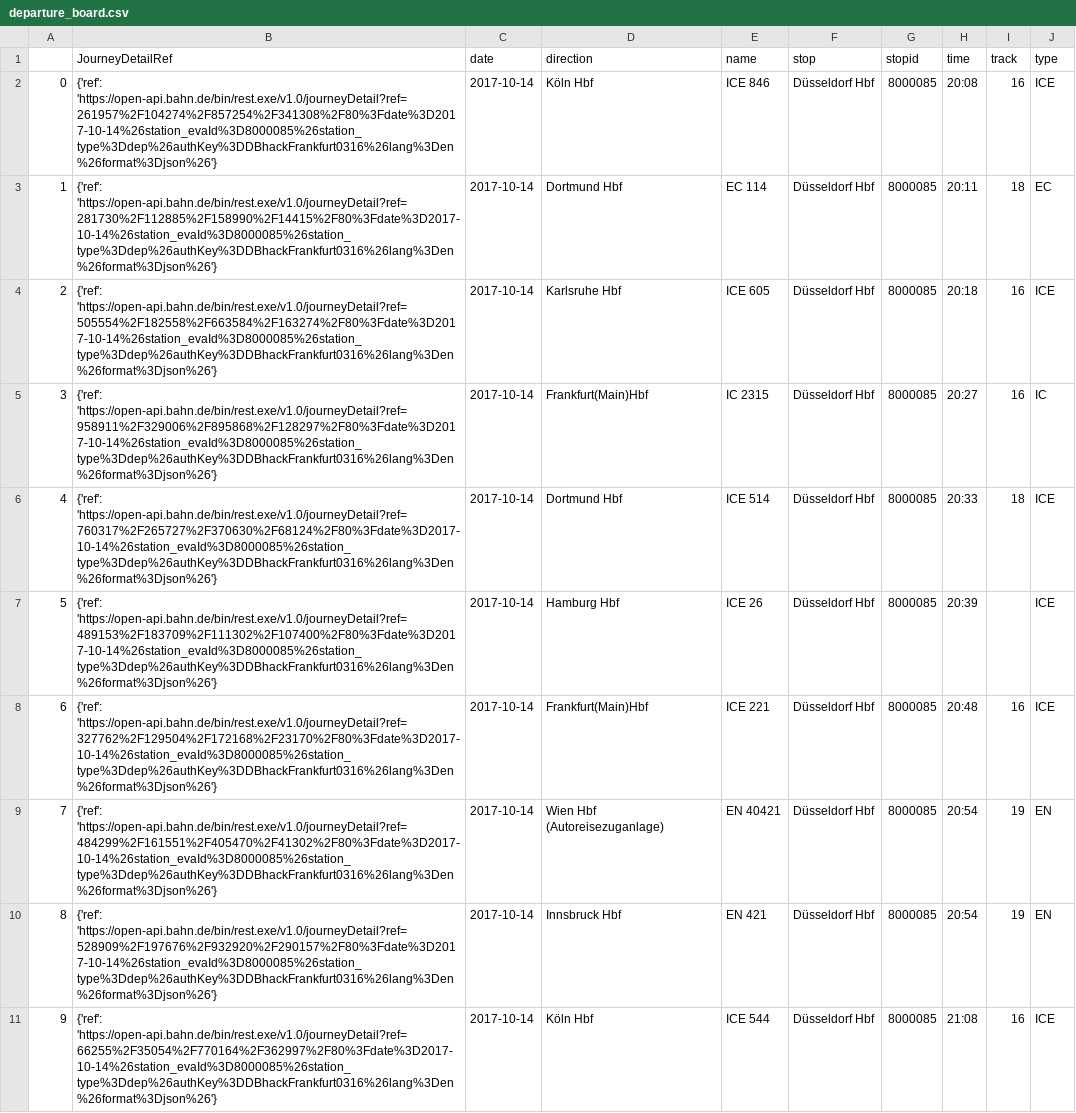
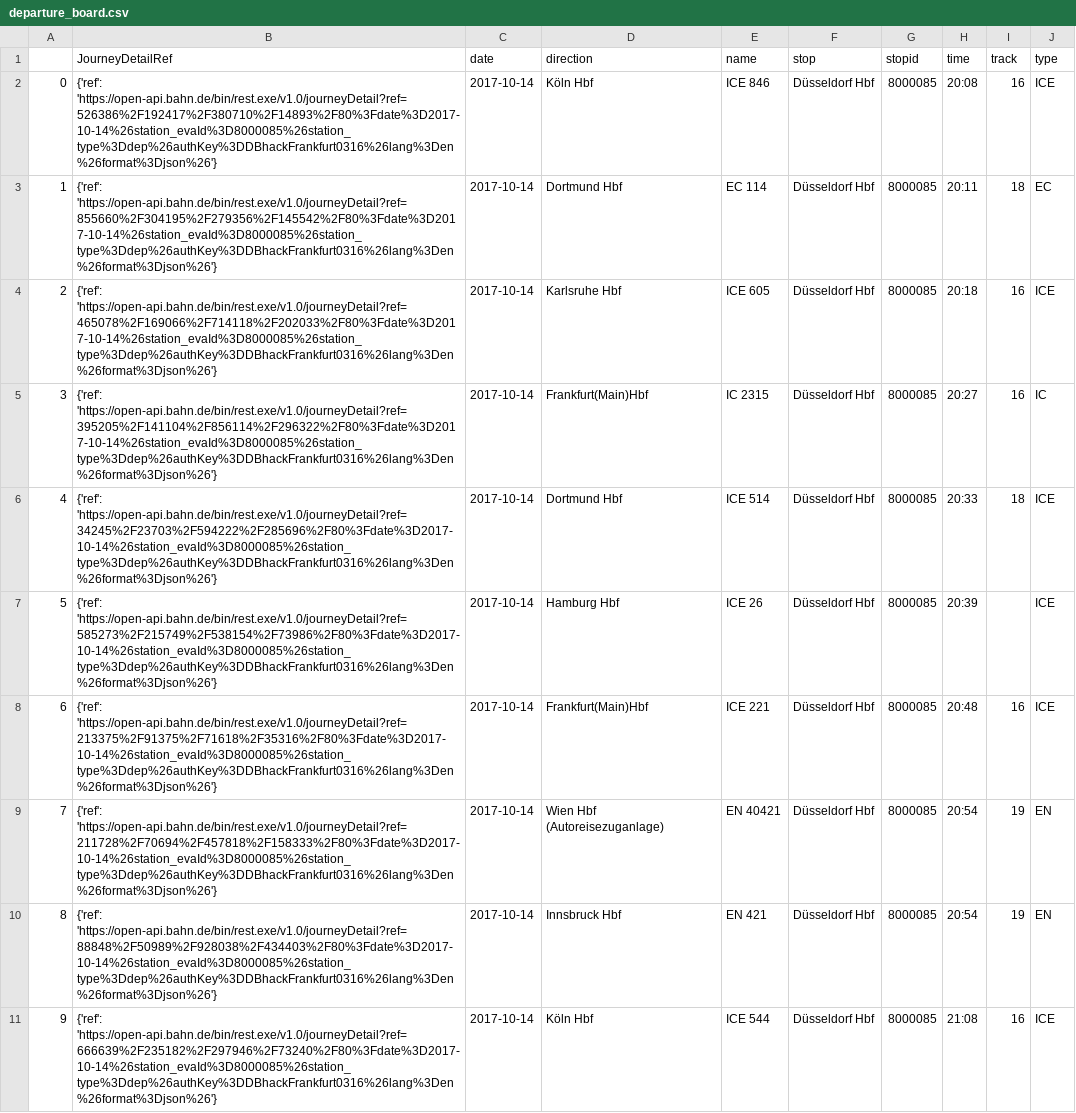
Before and after one commit to martinlarsalbert/TrainMap, a CSV file: departure_board.csv, drawn as a sheet; only a part is shown; the diff covers the shown part only; the diff names each change by its address in the sheet, - before the commit and + after, or states it on an @@ line.

```diff
--- a/departure_board.csv
+++ b/departure_board.csv
-B2 (JourneyDetailRef): {'ref': 'https://open-api.bahn.de/bin/rest.exe/v1.0/journeyDetail?ref=261957%2F104274%2F857254%2F341308%2F80%3Fdate%3D2017-10-14%26station_evaId%3D8000085%26station_type%3Ddep%26authKey%3DDBhackFrankfurt0316%26lang%3Den%26format%3Djson%26'}
+B2 (JourneyDetailRef): {'ref': 'https://open-api.bahn.de/bin/rest.exe/v1.0/journeyDetail?ref=526386%2F192417%2F380710%2F14893%2F80%3Fdate%3D2017-10-14%26station_evaId%3D8000085%26station_type%3Ddep%26authKey%3DDBhackFrankfurt0316%26lang%3Den%26format%3Djson%26'}
-B3 (JourneyDetailRef): {'ref': 'https://open-api.bahn.de/bin/rest.exe/v1.0/journeyDetail?ref=281730%2F112885%2F158990%2F14415%2F80%3Fdate%3D2017-10-14%26station_evaId%3D8000085%26station_type%3Ddep%26authKey%3DDBhackFrankfurt0316%26lang%3Den%26format%3Djson%26'}
+B3 (JourneyDetailRef): {'ref': 'https://open-api.bahn.de/bin/rest.exe/v1.0/journeyDetail?ref=855660%2F304195%2F279356%2F145542%2F80%3Fdate%3D2017-10-14%26station_evaId%3D8000085%26station_type%3Ddep%26authKey%3DDBhackFrankfurt0316%26lang%3Den%26format%3Djson%26'}
-B4 (JourneyDetailRef): {'ref': 'https://open-api.bahn.de/bin/rest.exe/v1.0/journeyDetail?ref=505554%2F182558%2F663584%2F163274%2F80%3Fdate%3D2017-10-14%26station_evaId%3D8000085%26station_type%3Ddep%26authKey%3DDBhackFrankfurt0316%26lang%3Den%26format%3Djson%26'}
+B4 (JourneyDetailRef): {'ref': 'https://open-api.bahn.de/bin/rest.exe/v1.0/journeyDetail?ref=465078%2F169066%2F714118%2F202033%2F80%3Fdate%3D2017-10-14%26station_evaId%3D8000085%26station_type%3Ddep%26authKey%3DDBhackFrankfurt0316%26lang%3Den%26format%3Djson%26'}
-B5 (JourneyDetailRef): {'ref': 'https://open-api.bahn.de/bin/rest.exe/v1.0/journeyDetail?ref=958911%2F329006%2F895868%2F128297%2F80%3Fdate%3D2017-10-14%26station_evaId%3D8000085%26station_type%3Ddep%26authKey%3DDBhackFrankfurt0316%26lang%3Den%26format%3Djson%26'}
+B5 (JourneyDetailRef): {'ref': 'https://open-api.bahn.de/bin/rest.exe/v1.0/journeyDetail?ref=395205%2F141104%2F856114%2F296322%2F80%3Fdate%3D2017-10-14%26station_evaId%3D8000085%26station_type%3Ddep%26authKey%3DDBhackFrankfurt0316%26lang%3Den%26format%3Djson%26'}
-B6 (JourneyDetailRef): {'ref': 'https://open-api.bahn.de/bin/rest.exe/v1.0/journeyDetail?ref=760317%2F265727%2F370630%2F68124%2F80%3Fdate%3D2017-10-14%26station_evaId%3D8000085%26station_type%3Ddep%26authKey%3DDBhackFrankfurt0316%26lang%3Den%26format%3Djson%26'}
+B6 (JourneyDetailRef): {'ref': 'https://open-api.bahn.de/bin/rest.exe/v1.0/journeyDetail?ref=34245%2F23703%2F594222%2F285696%2F80%3Fdate%3D2017-10-14%26station_evaId%3D8000085%26station_type%3Ddep%26authKey%3DDBhackFrankfurt0316%26lang%3Den%26format%3Djson%26'}
-B7 (JourneyDetailRef): {'ref': 'https://open-api.bahn.de/bin/rest.exe/v1.0/journeyDetail?ref=489153%2F183709%2F111302%2F107400%2F80%3Fdate%3D2017-10-14%26station_evaId%3D8000085%26station_type%3Ddep%26authKey%3DDBhackFrankfurt0316%26lang%3Den%26format%3Djson%26'}
+B7 (JourneyDetailRef): {'ref': 'https://open-api.bahn.de/bin/rest.exe/v1.0/journeyDetail?ref=585273%2F215749%2F538154%2F73986%2F80%3Fdate%3D2017-10-14%26station_evaId%3D8000085%26station_type%3Ddep%26authKey%3DDBhackFrankfurt0316%26lang%3Den%26format%3Djson%26'}
-B8 (JourneyDetailRef): {'ref': 'https://open-api.bahn.de/bin/rest.exe/v1.0/journeyDetail?ref=327762%2F129504%2F172168%2F23170%2F80%3Fdate%3D2017-10-14%26station_evaId%3D8000085%26station_type%3Ddep%26authKey%3DDBhackFrankfurt0316%26lang%3Den%26format%3Djson%26'}
+B8 (JourneyDetailRef): {'ref': 'https://open-api.bahn.de/bin/rest.exe/v1.0/journeyDetail?ref=213375%2F91375%2F71618%2F35316%2F80%3Fdate%3D2017-10-14%26station_evaId%3D8000085%26station_type%3Ddep%26authKey%3DDBhackFrankfurt0316%26lang%3Den%26format%3Djson%26'}
-B9 (JourneyDetailRef): {'ref': 'https://open-api.bahn.de/bin/rest.exe/v1.0/journeyDetail?ref=484299%2F161551%2F405470%2F41302%2F80%3Fdate%3D2017-10-14%26station_evaId%3D8000085%26station_type%3Ddep%26authKey%3DDBhackFrankfurt0316%26lang%3Den%26format%3Djson%26'}
+B9 (JourneyDetailRef): {'ref': 'https://open-api.bahn.de/bin/rest.exe/v1.0/journeyDetail?ref=211728%2F70694%2F457818%2F158333%2F80%3Fdate%3D2017-10-14%26station_evaId%3D8000085%26station_type%3Ddep%26authKey%3DDBhackFrankfurt0316%26lang%3Den%26format%3Djson%26'}
-B10 (JourneyDetailRef): {'ref': 'https://open-api.bahn.de/bin/rest.exe/v1.0/journeyDetail?ref=528909%2F197676%2F932920%2F290157%2F80%3Fdate%3D2017-10-14%26station_evaId%3D8000085%26station_type%3Ddep%26authKey%3DDBhackFrankfurt0316%26lang%3Den%26format%3Djson%26'}
+B10 (JourneyDetailRef): {'ref': 'https://open-api.bahn.de/bin/rest.exe/v1.0/journeyDetail?ref=88848%2F50989%2F928038%2F434403%2F80%3Fdate%3D2017-10-14%26station_evaId%3D8000085%26station_type%3Ddep%26authKey%3DDBhackFrankfurt0316%26lang%3Den%26format%3Djson%26'}
-B11 (JourneyDetailRef): {'ref': 'https://open-api.bahn.de/bin/rest.exe/v1.0/journeyDetail?ref=66255%2F35054%2F770164%2F362997%2F80%3Fdate%3D2017-10-14%26station_evaId%3D8000085%26station_type%3Ddep%26authKey%3DDBhackFrankfurt0316%26lang%3Den%26format%3Djson%26'}
+B11 (JourneyDetailRef): {'ref': 'https://open-api.bahn.de/bin/rest.exe/v1.0/journeyDetail?ref=666639%2F235182%2F297946%2F73240%2F80%3Fdate%3D2017-10-14%26station_evaId%3D8000085%26station_type%3Ddep%26authKey%3DDBhackFrankfurt0316%26lang%3Den%26format%3Djson%26'}
```
Also changed, not shown: 10 edited cells elsewhere in this file, 1 other file.
